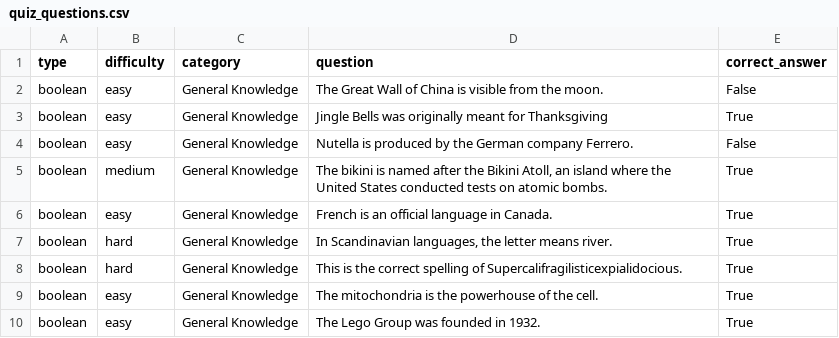
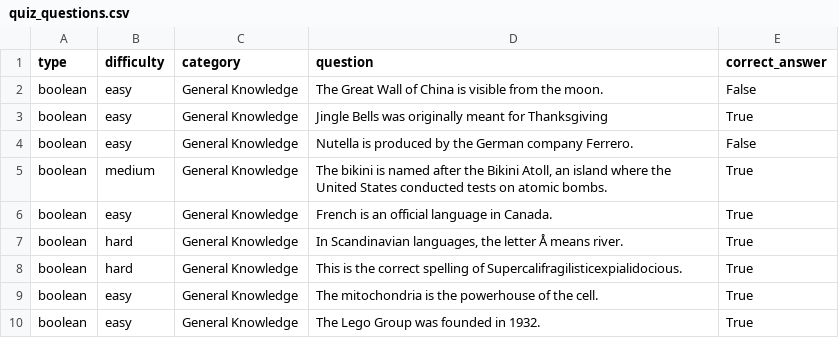
Before and after one commit to berox455/kb4b_prog, a CSV file: projekty/cichnaonar/quiz_questions.csv, drawn as a sheet; only a part is shown; the diff names each change by its address in the sheet, - before the commit and + after, or states it on an @@ line.

Commit message:
fix an impossible question

```diff
--- a/projekty/cichnaonar/quiz_questions.csv
+++ b/projekty/cichnaonar/quiz_questions.csv
-D7 (question): …the letter means river.
+D7 (question): …the letter Å means river.
```
Also changed, not shown: 1 other file.
